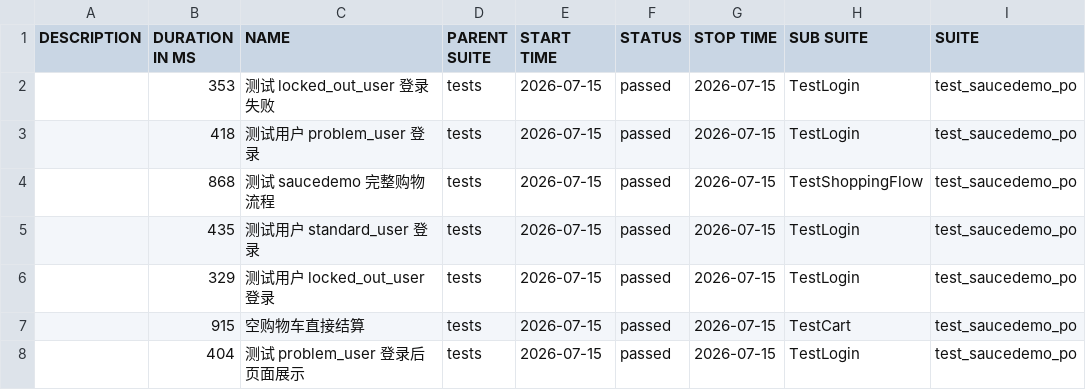
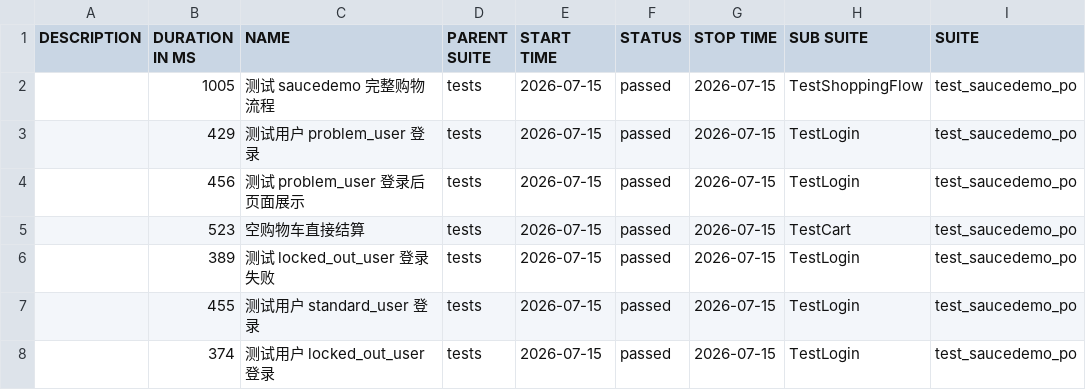
Before and after one commit to StillStream-ink/software-testing-notes, a CSV file: allure-report/data/suites.csv, drawn as a sheet; only a part is shown; the diff names each change by its address in the sheet, - before the commit and + after, or states it on an @@ line.

```diff
--- a/allure-report/data/suites.csv
+++ b/allure-report/data/suites.csv
-B2 (DURATION IN MS): 353
+B2 (DURATION IN MS): 1005
-C2 (NAME): 测试 locked_out_user 登录失败
+C2 (NAME): 测试 saucedemo 完整购物流程
-H2 (SUB SUITE): TestLogin
+H2 (SUB SUITE): TestShoppingFlow
-B3 (DURATION IN MS): 418
+B3 (DURATION IN MS): 429
-B4 (DURATION IN MS): 868
+B4 (DURATION IN MS): 456
-C4 (NAME): 测试 saucedemo 完整购物流程
+C4 (NAME): 测试 problem_user 登录后页面展示
-H4 (SUB SUITE): TestShoppingFlow
+H4 (SUB SUITE): TestLogin
-B5 (DURATION IN MS): 435
+B5 (DURATION IN MS): 523
-C5 (NAME): 测试用户 standard_user 登录
+C5 (NAME): 空购物车直接结算
-H5 (SUB SUITE): TestLogin
+H5 (SUB SUITE): TestCart
-B6 (DURATION IN MS): 329
+B6 (DURATION IN MS): 389
-C6 (NAME): 测试用户 locked_out_user 登录
+C6 (NAME): 测试 locked_out_user 登录失败
-B7 (DURATION IN MS): 915
+B7 (DURATION IN MS): 455
-C7 (NAME): 空购物车直接结算
+C7 (NAME): 测试用户 standard_user 登录
-H7 (SUB SUITE): TestCart
+H7 (SUB SUITE): TestLogin
-B8 (DURATION IN MS): 404
+B8 (DURATION IN MS): 374
-C8 (NAME): 测试 problem_user 登录后页面展示
+C8 (NAME): 测试用户 locked_out_user 登录
```
Also changed, not shown: allure-report/data/behaviors.csv, 58 other files.
